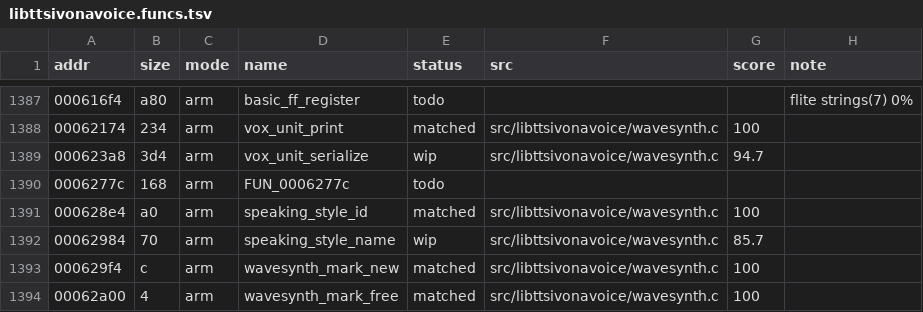
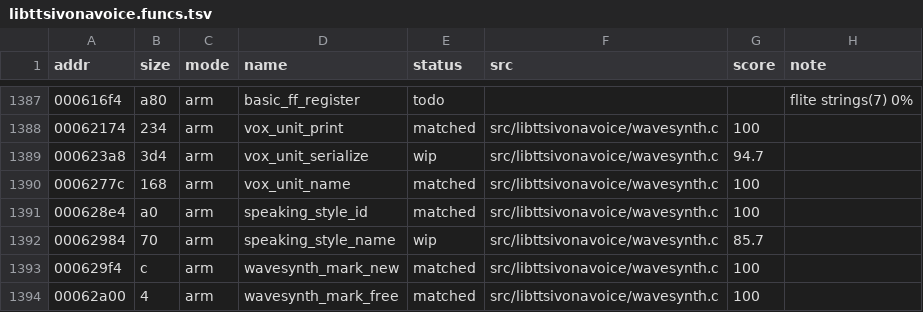
Before and after one commit to sweetbbak/open-ivona, a TSV file: symbols/libttsivonavoice.funcs.tsv, drawn as a sheet; only a part is shown, gaps mark what is left out.

```diff
--- a/symbols/libttsivonavoice.funcs.tsv
+++ b/symbols/libttsivonavoice.funcs.tsv
@@ -1389,3 +1389,3 @@ addr	size	mode	name	status	src	score	note
 000623a8	3d4	arm	vox_unit_serialize	wip	src/libttsivonavoice/wavesynth.c	94.7	
-0006277c	168	arm	FUN_0006277c	todo			
+0006277c	168	arm	vox_unit_name	matched	src/libttsivonavoice/wavesynth.c	100	
 000628e4	a0	arm	speaking_style_id	matched	src/libttsivonavoice/wavesynth.c	100	
```
Also changed, not shown: 1 other file.
